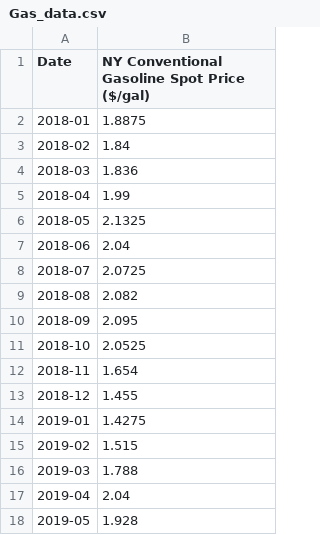
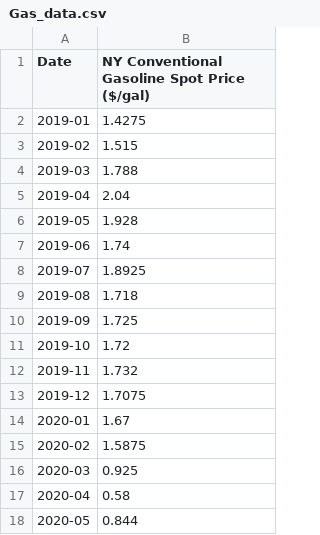
Before and after one commit to j0cinco/project1, a CSV file: Resources/Gas_data.csv, drawn as a sheet; only a part is shown; the shorter side is filled out with more unchanged rows.

```diff
--- a/Resources/Gas_data.csv
+++ b/Resources/Gas_data.csv
@@ -1,14 +1,2 @@
 Date,NY Conventional Gasoline Spot Price ($/gal)
-2018-01,1.8875
-2018-02,1.84
-2018-03,1.836
-2018-04,1.99
-2018-05,2.1325
-2018-06,2.04
-2018-07,2.0725
-2018-08,2.082
-2018-09,2.095
-2018-10,2.0525
-2018-11,1.654
-2018-12,1.455
 2019-01,1.4275
```
Also changed, not shown: 2 other files.
